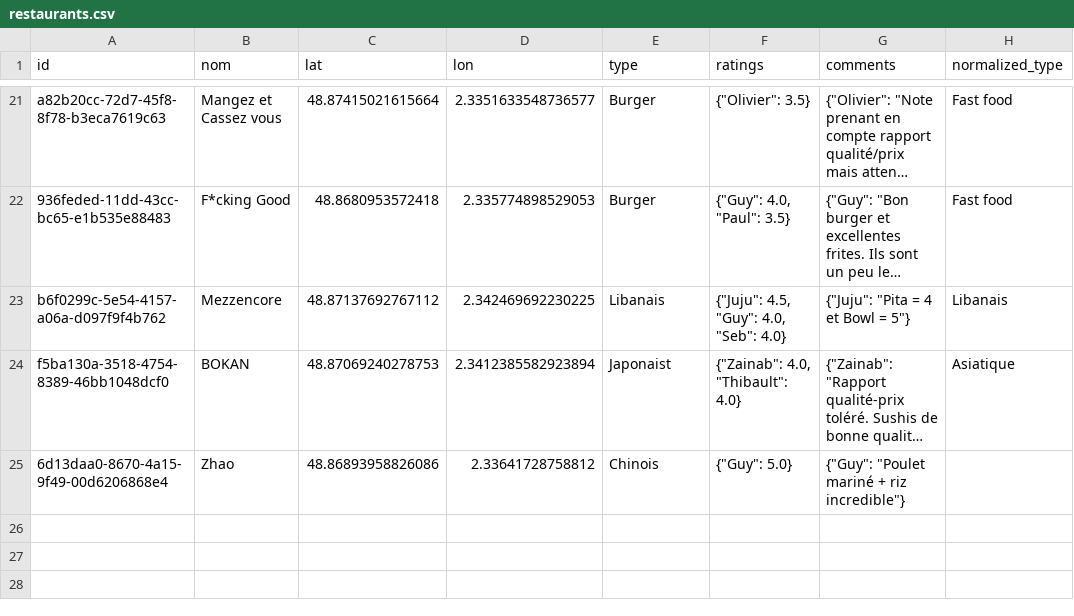
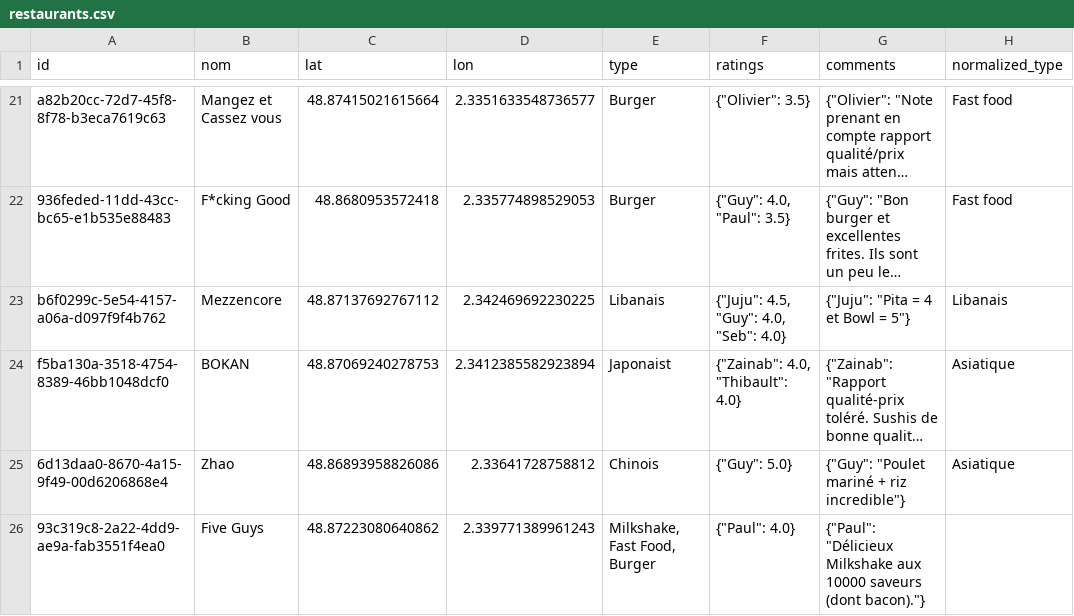
Before and after one commit to Xuoner/cartedejeuners, a CSV file: restaurants.csv, drawn as a sheet; only a part is shown, gaps mark what is left out; long unchanged cells end in …; the diff names each change by its address in the sheet, - before the commit and + after, or states it on an @@ line.

Commit message:
Ajout de restaurant Five Guys

```diff
--- a/restaurants.csv
+++ b/restaurants.csv
-H25 (normalized_type): (empty)
+H25 (normalized_type): Asiatique
+row 26: 93c319c8-2a22-4dd9-ae9a-fab3551f4ea0 | Five Guys | 48.87223080640862 | 2.339771389961243 | Milkshake, Fast Food, Burger | {"Paul": 4.0} | {"Paul": "Délicieux Milkshake aux 10000 saveurs (dont bacon)."}
```
